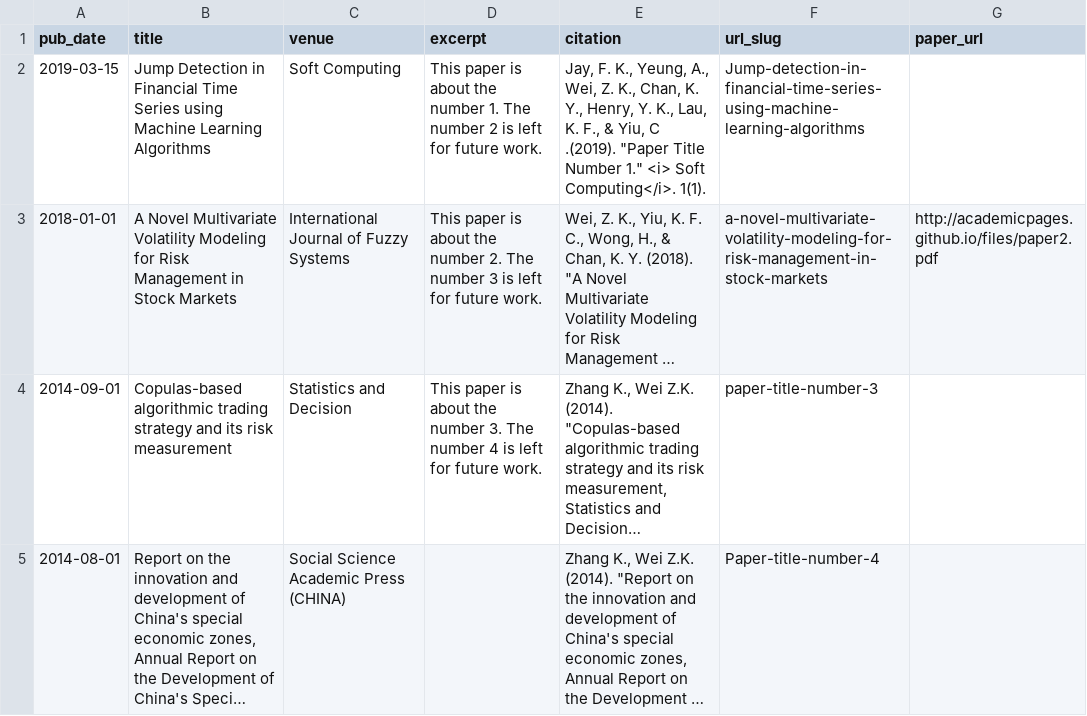
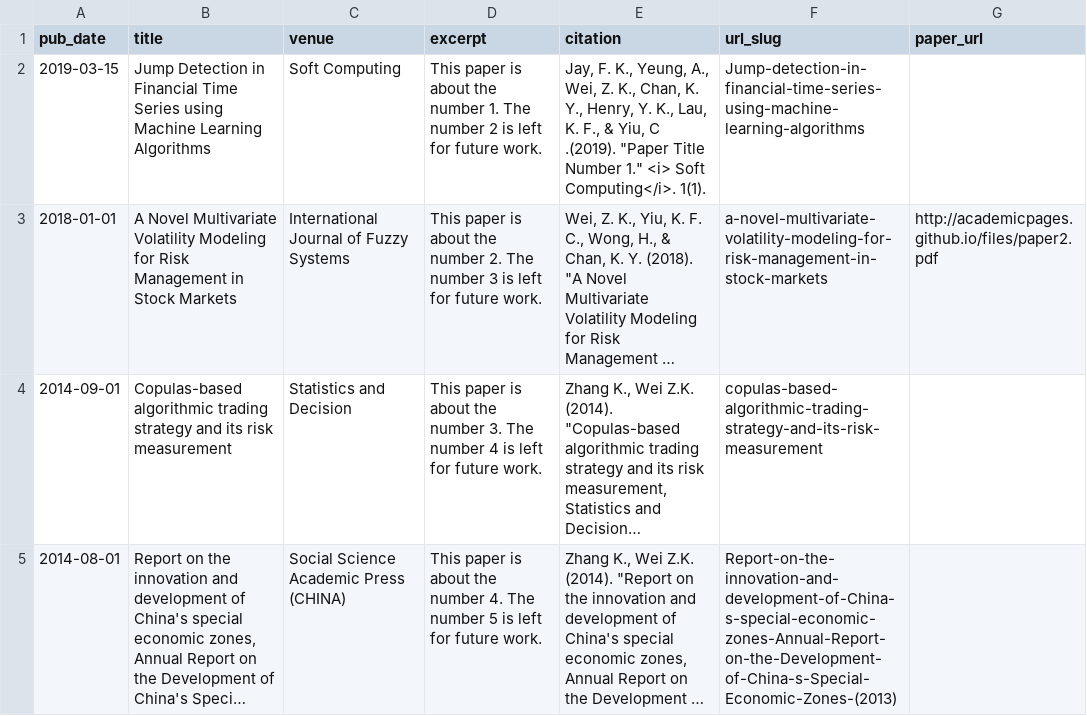
Before and after one commit to nathanielwei/nathanielwei.github.io, a TSV file: markdown_generator/publications.tsv, drawn as a sheet; long unchanged cells end in …; the diff names each change by its address in the sheet, - before the commit and + after, or states it on an @@ line.

```diff
--- a/markdown_generator/publications.tsv
+++ b/markdown_generator/publications.tsv
-F4 (url_slug): paper-title-number-3
+F4 (url_slug): copulas-based-algorithmic-trading-strategy-and-its-risk-measurement
-D5 (excerpt): (empty)
+D5 (excerpt): This paper is about the number 4. The number 5 is left for future work.
-F5 (url_slug): Paper-title-number-4
+F5 (url_slug): Report-on-the-innovation-and-development-of-China-s-special-economic-zones-Annual-Report-on-the-Development-of-China-s-Special-Economic-Zones-(2013)
```
Also changed, not shown: 5 other files.
